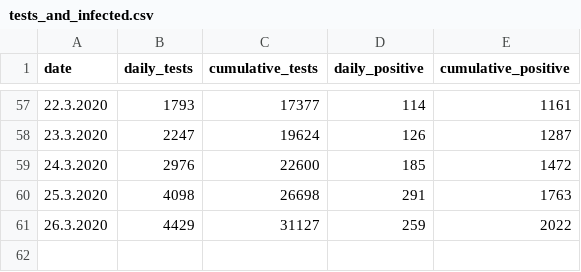
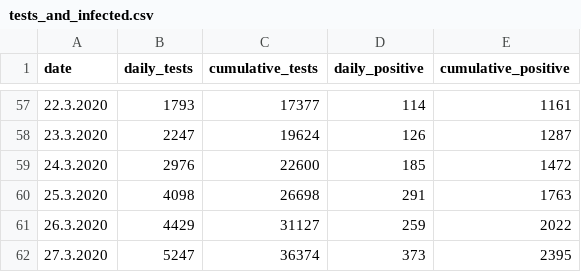
Before and after one commit to mnezh/covid-19-cz, a CSV file: data/tests_and_infected.csv, drawn as a sheet; only a part is shown, gaps mark what is left out.

```diff
--- a/data/tests_and_infected.csv
+++ b/data/tests_and_infected.csv
@@ -61 +61,2 @@ date,daily_tests,cumulative_tests,daily_positive,cumulative_positive
 26.3.2020,4429,31127,259,2022
+27.3.2020,5247,36374,373,2395
```
Also changed, not shown: 19 other files.
